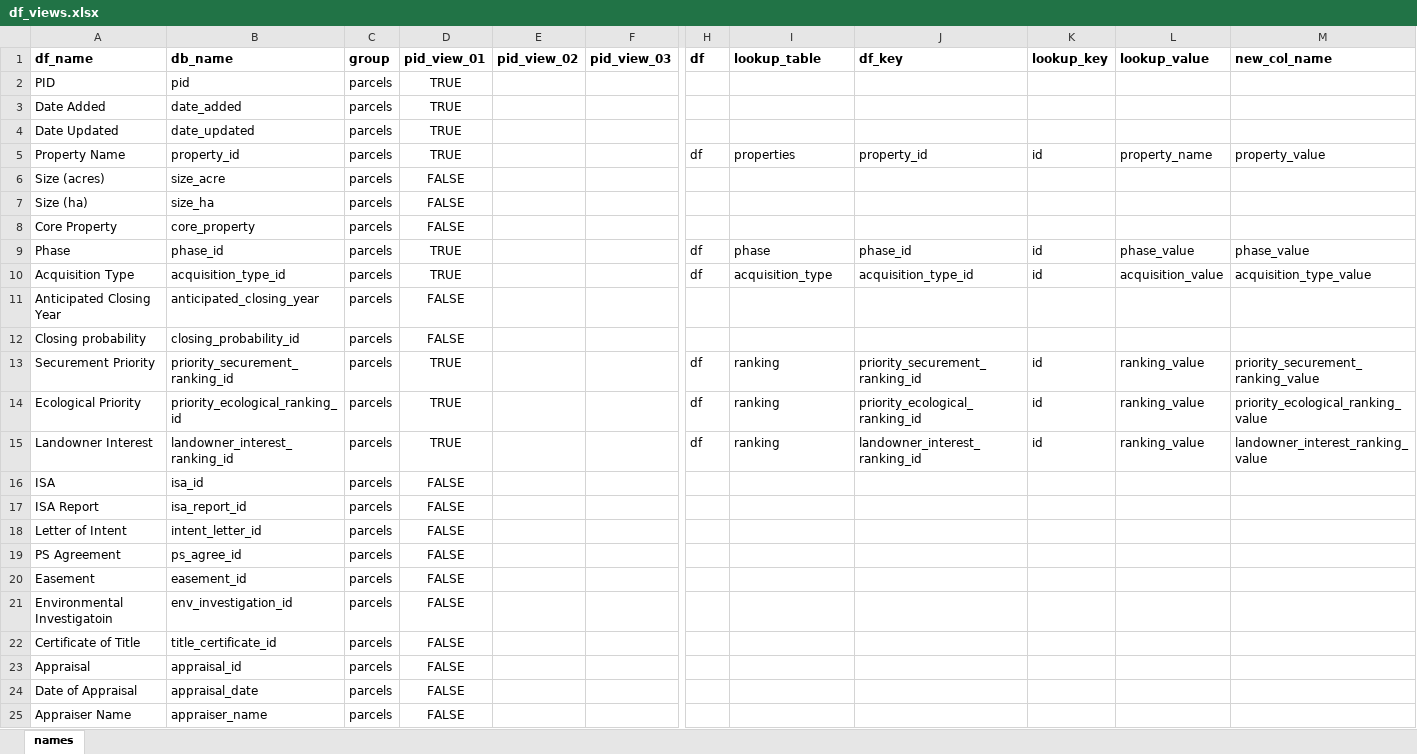
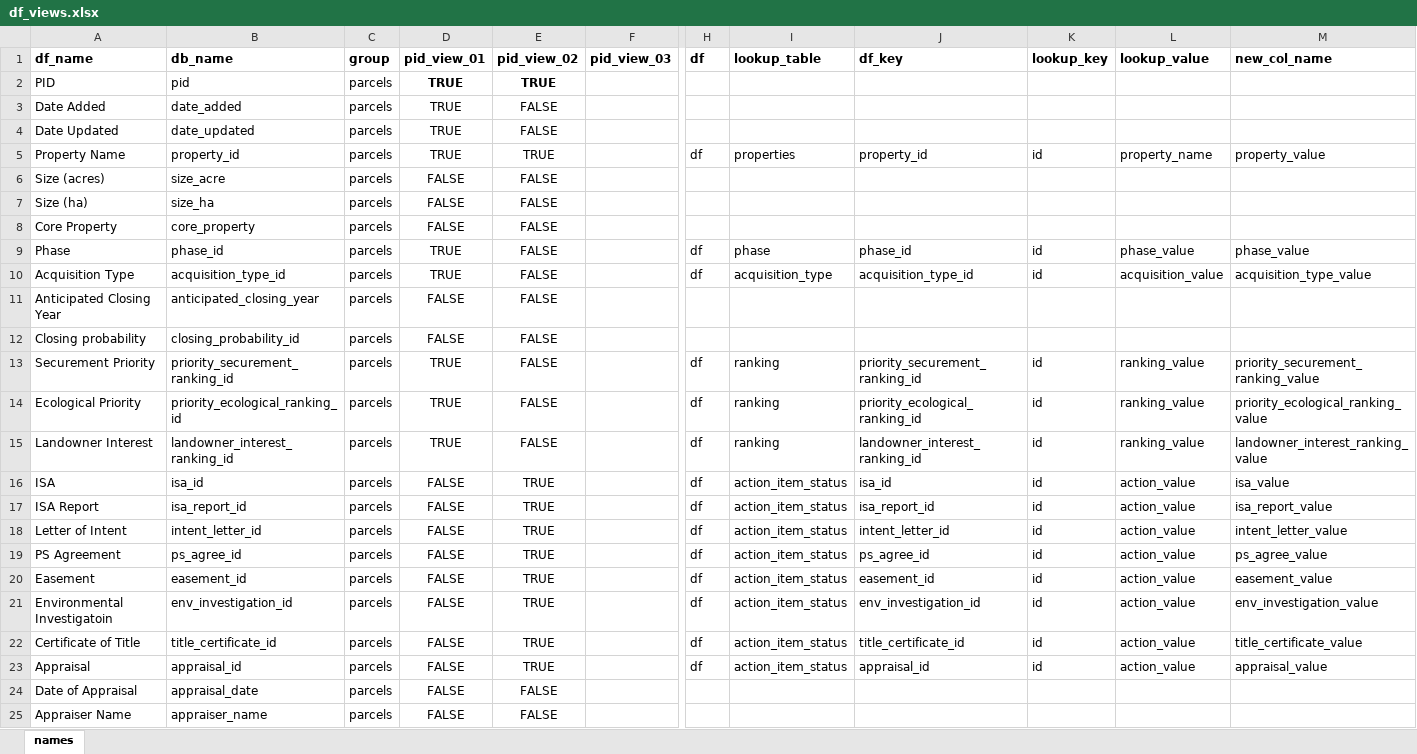
Before and after one commit to Nova-Scotia-Nature-Trust/natureProps, an Excel workbook: inputs/field and function mapping tables/df_views.xlsx, sheet names, drawn as a sheet; only a part is shown, gaps mark what is left out; values as stored, in another font and other column widths than the file's, no borders; conditional formats not drawn; the diff covers the shown part only; the diff names each change by its address in the sheet, - before the commit and + after, or states it on an @@ line.

Commit message:
Working checkpoint (added pid_view_02)

```diff
--- a/inputs/field and function mapping tables/df_views.xlsx (sheet names)
+++ b/inputs/field and function mapping tables/df_views.xlsx (sheet names)
-D2 bold: off
+D2 bold: on
-E2 (pid_view_02): (empty)
+E2 (pid_view_02): TRUE
-E3:E4 (pid_view_02): (empty)
+E3:E4 (pid_view_02): FALSE
-E5 (pid_view_02): (empty)
+E5 (pid_view_02): TRUE
-E6:E15 (pid_view_02): (empty)
+E6:E15 (pid_view_02): FALSE
-E16:E23 (pid_view_02): (empty)
+E16:E23 (pid_view_02): TRUE
-H16:H23 (df): (empty)
+H16:H23 (df): df
-I16:I23 (lookup_table): (empty)
+I16:I23 (lookup_table): action_item_status
-J16 (df_key): (empty)
+J16 (df_key): isa_id
-K16:K23 (lookup_key): (empty)
+K16:K23 (lookup_key): id
-L16:L23 (lookup_value): (empty)
+L16:L23 (lookup_value): action_value
-M16 (new_col_name): (empty)
+M16 (new_col_name): isa_value
-J17 (df_key): (empty)
+J17 (df_key): isa_report_id
-M17 (new_col_name): (empty)
+M17 (new_col_name): isa_report_value
-J18 (df_key): (empty)
+J18 (df_key): intent_letter_id
-M18 (new_col_name): (empty)
+M18 (new_col_name): intent_letter_value
-J19 (df_key): (empty)
+J19 (df_key): ps_agree_id
-M19 (new_col_name): (empty)
+M19 (new_col_name): ps_agree_value
-J20 (df_key): (empty)
+J20 (df_key): easement_id
-M20 (new_col_name): (empty)
+M20 (new_col_name): easement_value
-J21 (df_key): (empty)
+J21 (df_key): env_investigation_id
-M21 (new_col_name): (empty)
+M21 (new_col_name): env_investigation_value
-J22 (df_key): (empty)
+J22 (df_key): title_certificate_id
-M22 (new_col_name): (empty)
+M22 (new_col_name): title_certificate_value
-J23 (df_key): (empty)
+J23 (df_key): appraisal_id
-M23 (new_col_name): (empty)
+M23 (new_col_name): appraisal_value
-E24:E25 (pid_view_02): (empty)
+E24:E25 (pid_view_02): FALSE
```
Also changed, not shown: 165 edited cells elsewhere in this sheet, 1 other file.
